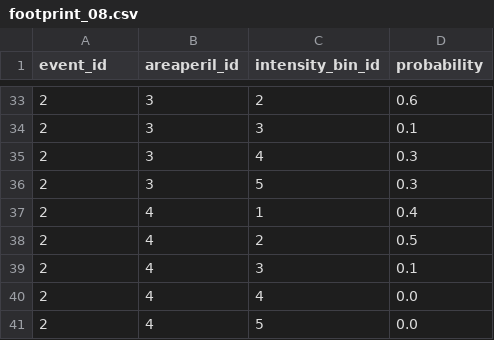
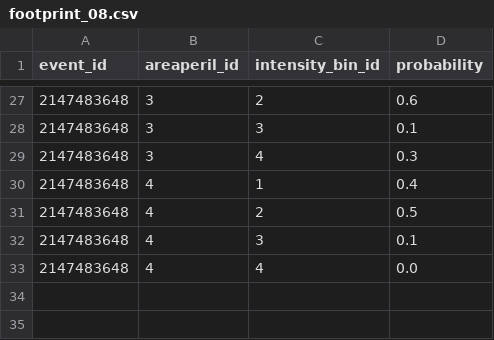
Before and after one commit to OasisLMF/ktools, a CSV file: examples/static/validation/footprint_08.csv, drawn as a sheet; only a part is shown, gaps mark what is left out; the diff covers the shown part only.

Commit message:
Introduce test to check event IDs in footprint files do not exceed maximum integer value

```diff
--- a/examples/static/validation/footprint_08.csv
+++ b/examples/static/validation/footprint_08.csv
@@ -33,9 +27,7 @@ event_id,areaperil_id,intensity_bin_id,probability
-2,3,2,0.6
-2,3,3,0.1
-2,3,4,0.3
-2,3,5,0.3
-2,4,1,0.4
-2,4,2,0.5
-2,4,3,0.1
-2,4,4,0.0
-2,4,5,0.0
+2147483648,3,2,0.6
+2147483648,3,3,0.1
+2147483648,3,4,0.3
+2147483648,4,1,0.4
+2147483648,4,2,0.5
+2147483648,4,3,0.1
+2147483648,4,4,0.0
```
Also changed, not shown: 6 removed rows and 9 edited cells elsewhere in this file, 4 other files.
